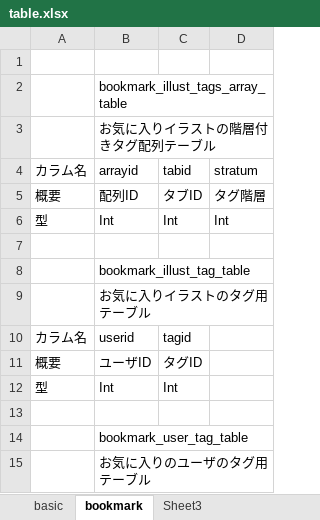
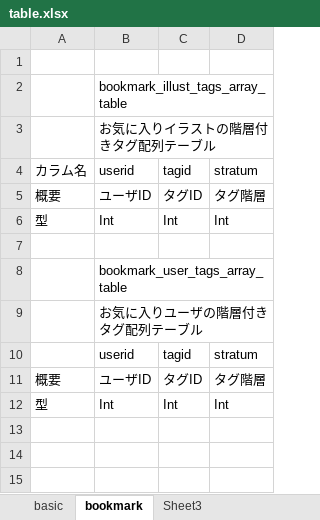
Before and after one commit to GRGSIBERIA/Pixiv, an Excel workbook: lib/table.xlsx, sheet bookmark, drawn as a sheet; values as stored, in another font and other column widths than the file's, no borders; the diff names each change by its address in the sheet, - before the commit and + after, or states it on an @@ line.

Commit message:
テーブルの内容を変更

```diff
--- a/lib/table.xlsx (sheet bookmark)
+++ b/lib/table.xlsx (sheet bookmark)
-B4: arrayid
+B4: userid
-C4: tabid
+C4: tagid
-B5: 配列ID
+B5: ユーザID
-C5: タブID
+C5: タグID
-B8: bookmark_illust_tag_table
+B8: bookmark_user_tags_array_table
-B9: お気に入りイラストのタグ用テーブル
+B9: お気に入りユーザの階層付きタグ配列テーブル
-A10: カラム名
+A10: (empty)
-D10: (empty)
+D10: stratum
-D11: (empty)
+D11: タグ階層
-D12: (empty)
+D12: Int
-row 13: (empty)
-row 14:  | bookmark_user_tag_table
-row 15:  | お気に入りのユーザのタグ用テーブル
```
Also changed, not shown: sheet basic.
